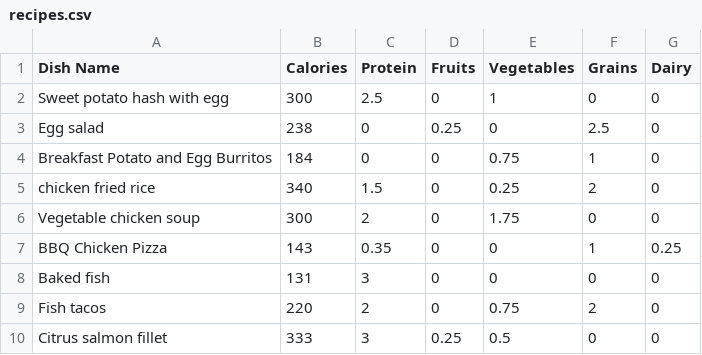
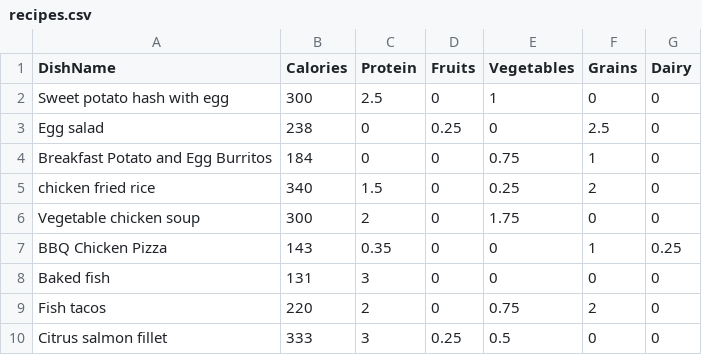
Before and after one commit to vchu22/bloomberg-hackathon, a CSV file: data/recipes.csv, drawn as a sheet.

```diff
--- a/data/recipes.csv
+++ b/data/recipes.csv
@@ -1,2 +1,2 @@
-Dish Name,Calories,Protein,Fruits,Vegetables,Grains,Dairy
+DishName,Calories,Protein,Fruits,Vegetables,Grains,Dairy
 Sweet potato hash with egg,300,2.5,0,1,0,0
```
Also changed, not shown: data/meal_history.csv.
